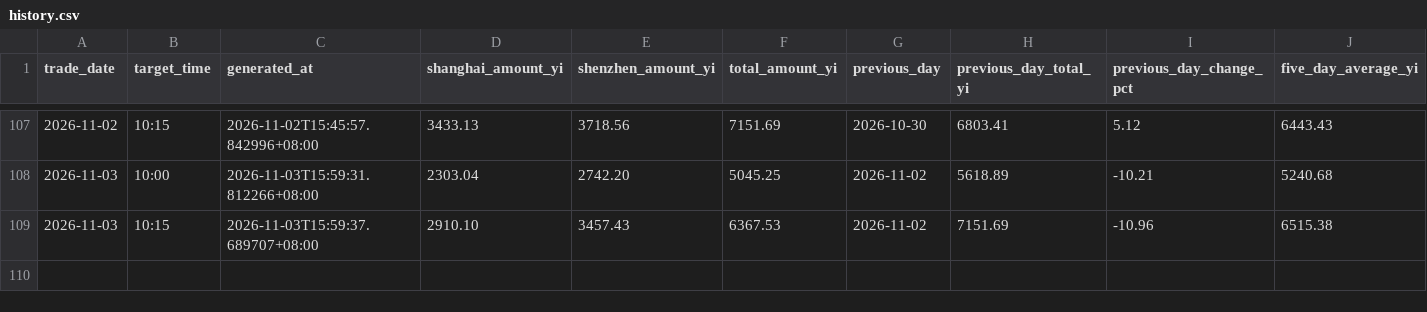
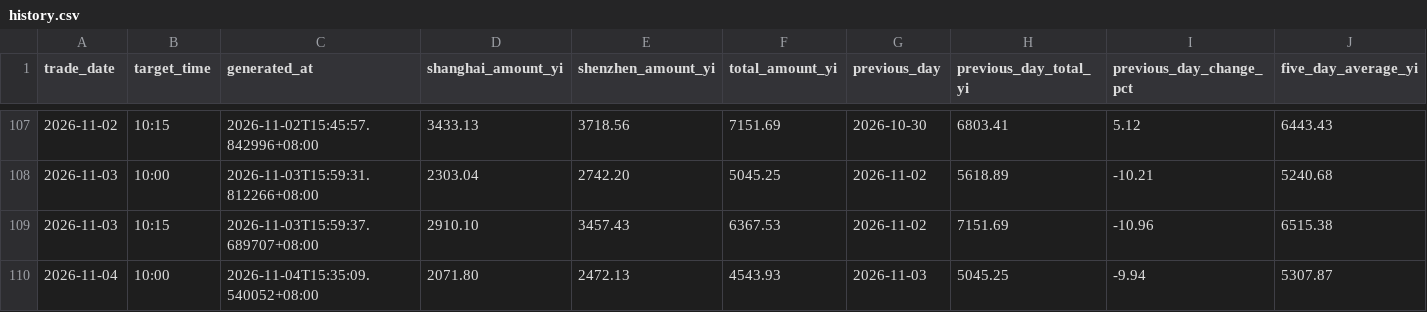
Before and after one commit to White274/a-share-turnover-alert, a CSV file: data/history.csv, drawn as a sheet; only a part is shown, gaps mark what is left out; rows hold the shown columns only; the diff names each change by its address in the sheet, - before the commit and + after, or states it on an @@ line.

```diff
--- a/data/history.csv
+++ b/data/history.csv
+row 110: 2026-11-04 | 10:00 | 2026-11-04T15:35:09.540052+08:00 | 2071.80 | 2472.13 | 4543.93 | 2026-11-03 | 5045.25 | -9.94 | 5307.87
```
Also changed, not shown: 4 other files.
